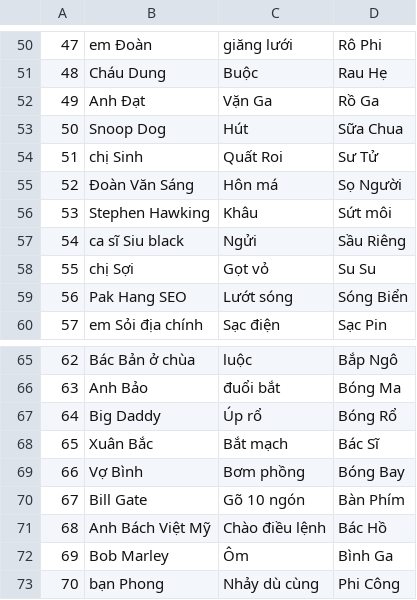
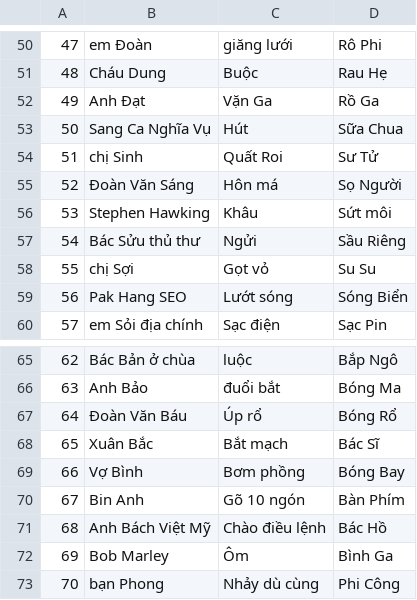
Before and after one commit to tintamquy/sieutrinho, a CSV file: news PAO 2.0.csv, drawn as a sheet; only a part is shown, gaps mark what is left out; the diff names each change by its address in the sheet, - before the commit and + after, or states it on an @@ line.

Commit message:
Update PAO data (50,54,64,67) and add Excel-style PAO table view

```diff
--- a/news PAO 2.0.csv
+++ b/news PAO 2.0.csv
-B53: Snoop Dog
+B53: Sang Ca Nghĩa Vụ
-B57: ca sĩ Siu black
+B57: Bác Sửu thủ thư
-B67: Big Daddy
+B67: Đoàn Văn Báu
-B70: Bill Gate
+B70: Bin Anh
```
Also changed, not shown: 4 other files.
